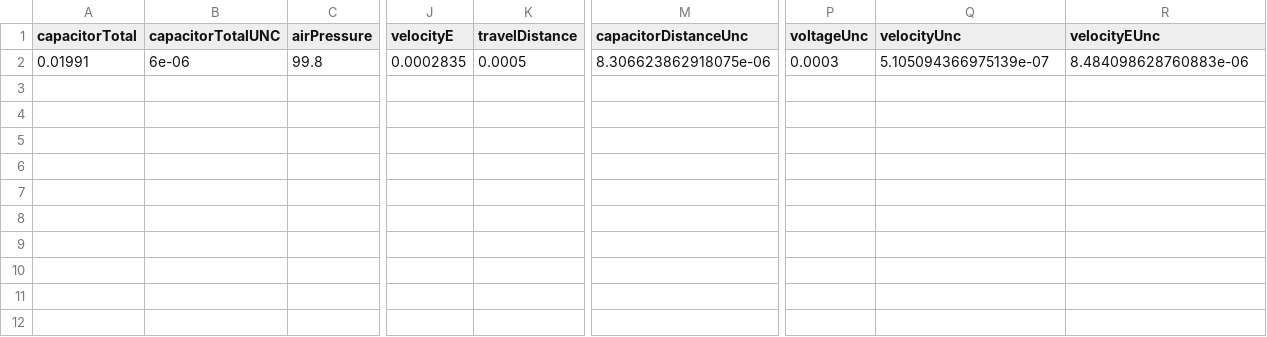
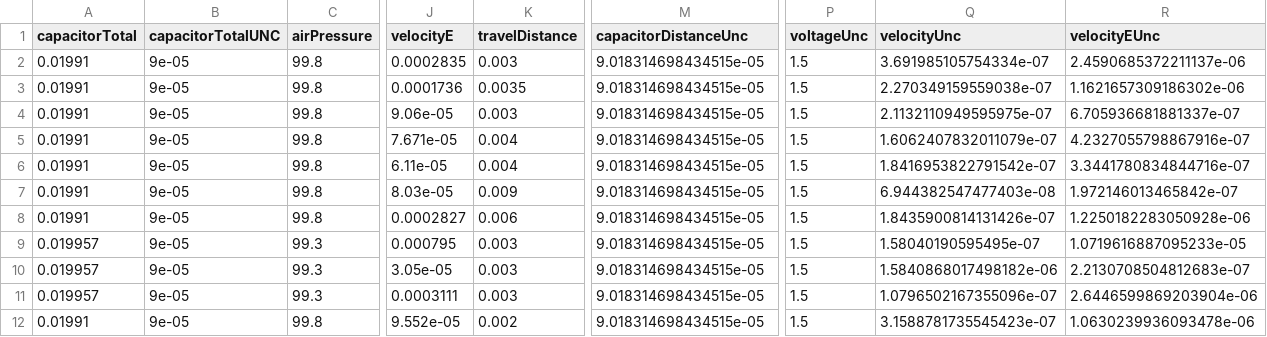
Before and after one commit to a2ronmeade/MillikanOilDrop, a CSV file: data/dropdata.csv, drawn as a sheet; only a part is shown, gaps mark what is left out; rows hold the shown columns only; the diff names each change by its address in the sheet, - before the commit and + after, or states it on an @@ line.

```diff
--- a/data/dropdata.csv
+++ b/data/dropdata.csv
-B2 (capacitorTotalUNC): 6e-06
+B2 (capacitorTotalUNC): 9e-05
-K2 (travelDistance): 0.0005
+K2 (travelDistance): 0.003
-M2 (capacitorDistanceUnc): 8.306623862918075e-06
+M2 (capacitorDistanceUnc): 9.018314698434515e-05
-P2 (voltageUnc): 0.0003
+P2 (voltageUnc): 1.5
-Q2 (velocityUnc): 5.105094366975139e-07
+Q2 (velocityUnc): 3.691985105754334e-07
-R2 (velocityEUnc): 8.484098628760883e-06
+R2 (velocityEUnc): 2.4590685372211137e-06
+row 3: 0.01991 | 9e-05 | 99.8 | 0.0001736 | 0.0035 | 9.018314698434515e-05 | 1.5 | 2.270349159559038e-07 | 1.1621657309186302e-06
+row 4: 0.01991 | 9e-05 | 99.8 | 9.06e-05 | 0.003 | 9.018314698434515e-05 | 1.5 | 2.1132110949595975e-07 | 6.705936681881337e-07
+row 5: 0.01991 | 9e-05 | 99.8 | 7.671e-05 | 0.004 | 9.018314698434515e-05 | 1.5 | 1.6062407832011079e-07 | 4.2327055798867916e-07
+row 6: 0.01991 | 9e-05 | 99.8 | 6.11e-05 | 0.004 | 9.018314698434515e-05 | 1.5 | 1.8416953822791542e-07 | 3.3441780834844716e-07
+row 7: 0.01991 | 9e-05 | 99.8 | 8.03e-05 | 0.009 | 9.018314698434515e-05 | 1.5 | 6.944382547477403e-08 | 1.972146013465842e-07
+row 8: 0.01991 | 9e-05 | 99.8 | 0.0002827 | 0.006 | 9.018314698434515e-05 | 1.5 | 1.8435900814131426e-07 | 1.2250182283050928e-06
+row 9: 0.019957 | 9e-05 | 99.3 | 0.000795 | 0.003 | 9.018314698434515e-05 | 1.5 | 1.58040190595495e-07 | 1.0719616887095233e-05
+row 10: 0.019957 | 9e-05 | 99.3 | 3.05e-05 | 0.003 | 9.018314698434515e-05 | 1.5 | 1.5840868017498182e-06 | 2.2130708504812683e-07
+row 11: 0.019957 | 9e-05 | 99.3 | 0.0003111 | 0.003 | 9.018314698434515e-05 | 1.5 | 1.0796502167355096e-07 | 2.6446599869203904e-06
+row 12: 0.01991 | 9e-05 | 99.8 | 9.552e-05 | 0.002 | 9.018314698434515e-05 | 1.5 | 3.1588781735545423e-07 | 1.0630239936093478e-06
```
Also changed, not shown: data/charges.csv, 9 other files.
